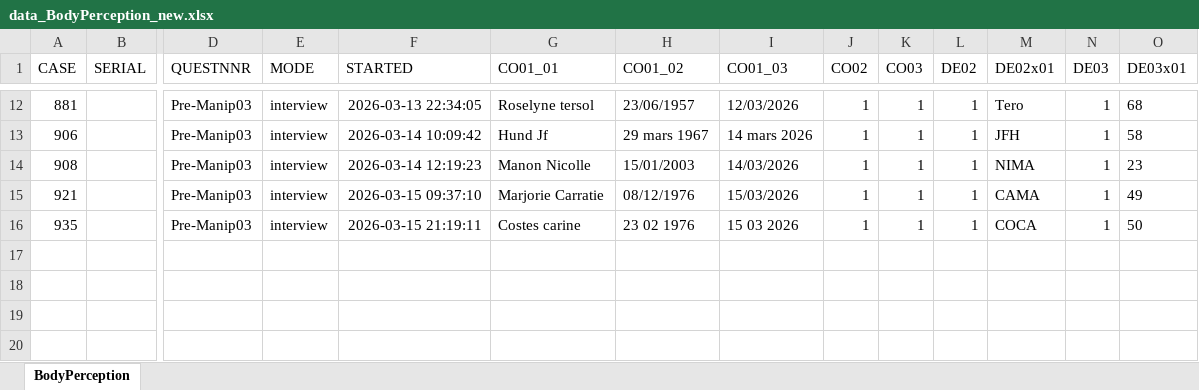
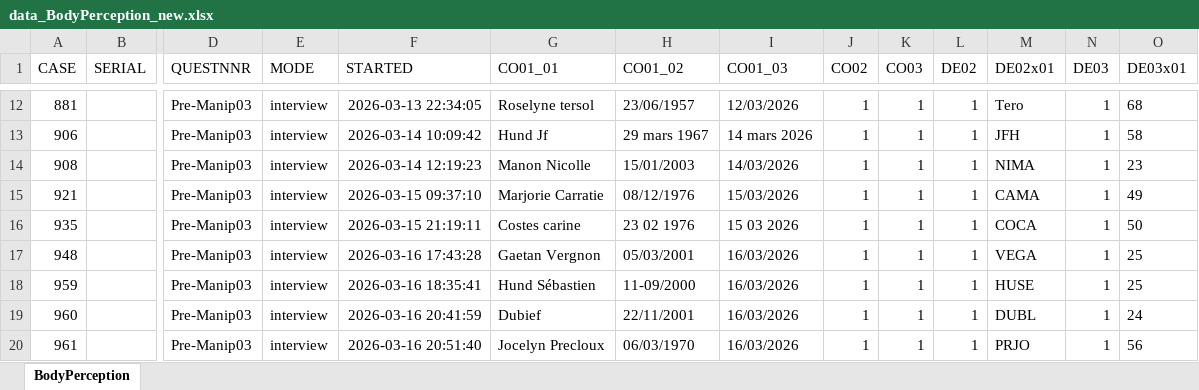
Before and after one commit to DelphineHun-student/Hund.Delphine-Project, an Excel workbook: DAT/raw/data_BodyPerception_new.xlsx, sheet BodyPerception, drawn as a sheet; only a part is shown, gaps mark what is left out; values as stored, in another font and other column widths than the file's, no borders; rows hold the shown columns only; the diff names each change by its address in the sheet, - before the commit and + after, or states it on an @@ line.

```diff
--- a/DAT/raw/data_BodyPerception_new.xlsx (sheet BodyPerception)
+++ b/DAT/raw/data_BodyPerception_new.xlsx (sheet BodyPerception)
+row 17: 948 |  | Pre-Manip03 | interview | 2026-03-16 17:43:28 | Gaetan Vergnon | 05/03/2001 | 16/03/2026 | 1 | 1 | 1 | VEGA | 1 | 25
+row 18: 959 |  | Pre-Manip03 | interview | 2026-03-16 18:35:41 | Hund Sébastien | 11-09/2000 | 16/03/2026 | 1 | 1 | 1 | HUSE | 1 | 25
+row 19: 960 |  | Pre-Manip03 | interview | 2026-03-16 20:41:59 | Dubief | 22/11/2001 | 16/03/2026 | 1 | 1 | 1 | DUBL | 1 | 24
+row 20: 961 |  | Pre-Manip03 | interview | 2026-03-16 20:51:40 | Jocelyn Precloux | 06/03/1970 | 16/03/2026 | 1 | 1 | 1 | PRJO | 1 | 56
```
Also changed, not shown: DAT/clean/pre_manip_ratings_new.xlsx, 12 other files.
